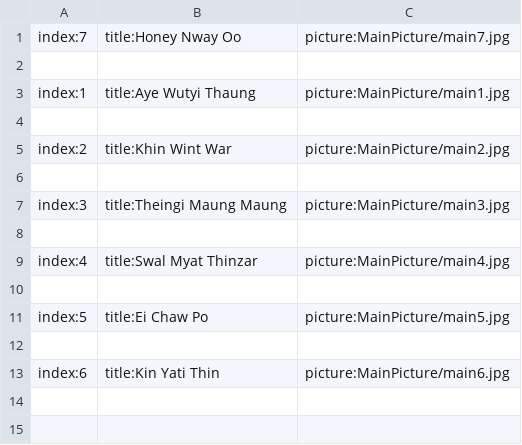
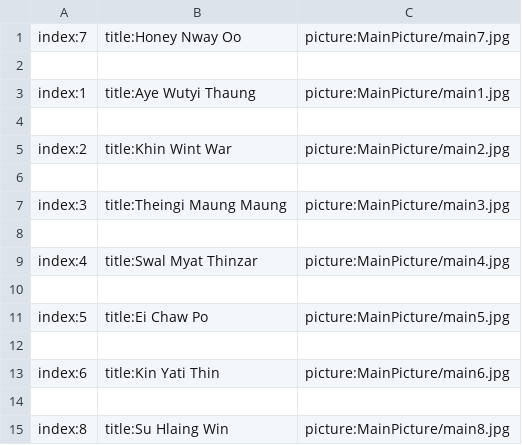
Before and after one commit to secretnaruto/gh_girl_wallpaper, a CSV file: main_category.csv, drawn as a sheet.

Commit message:
Update main_category.csv

```diff
--- a/main_category.csv
+++ b/main_category.csv
@@ -13 +13,3 @@ index:5,title:Ei Chaw Po,picture:MainPicture/main5.jpg
 index:6,title:Kin Yati Thin,picture:MainPicture/main6.jpg
+
+index:8,title:Su Hlaing Win,picture:MainPicture/main8.jpg
```
